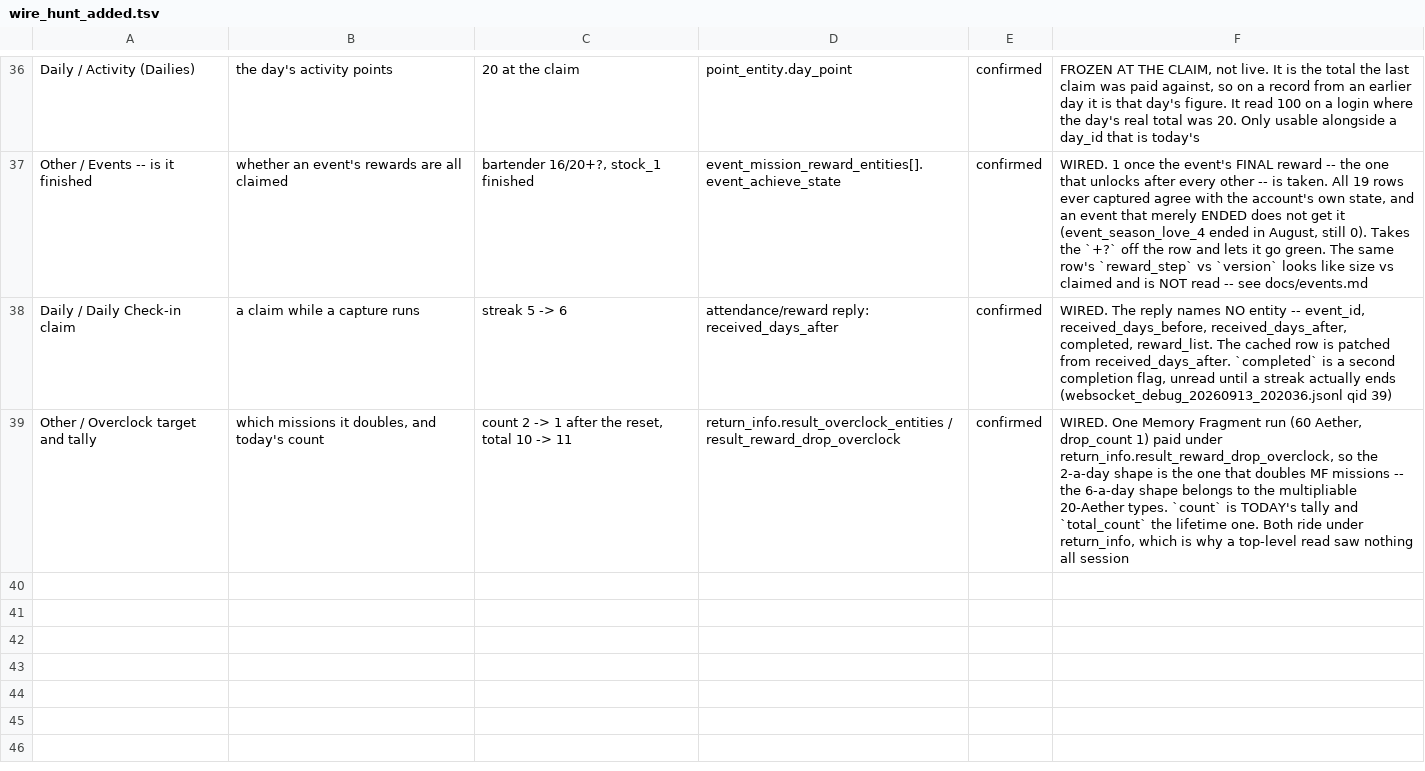
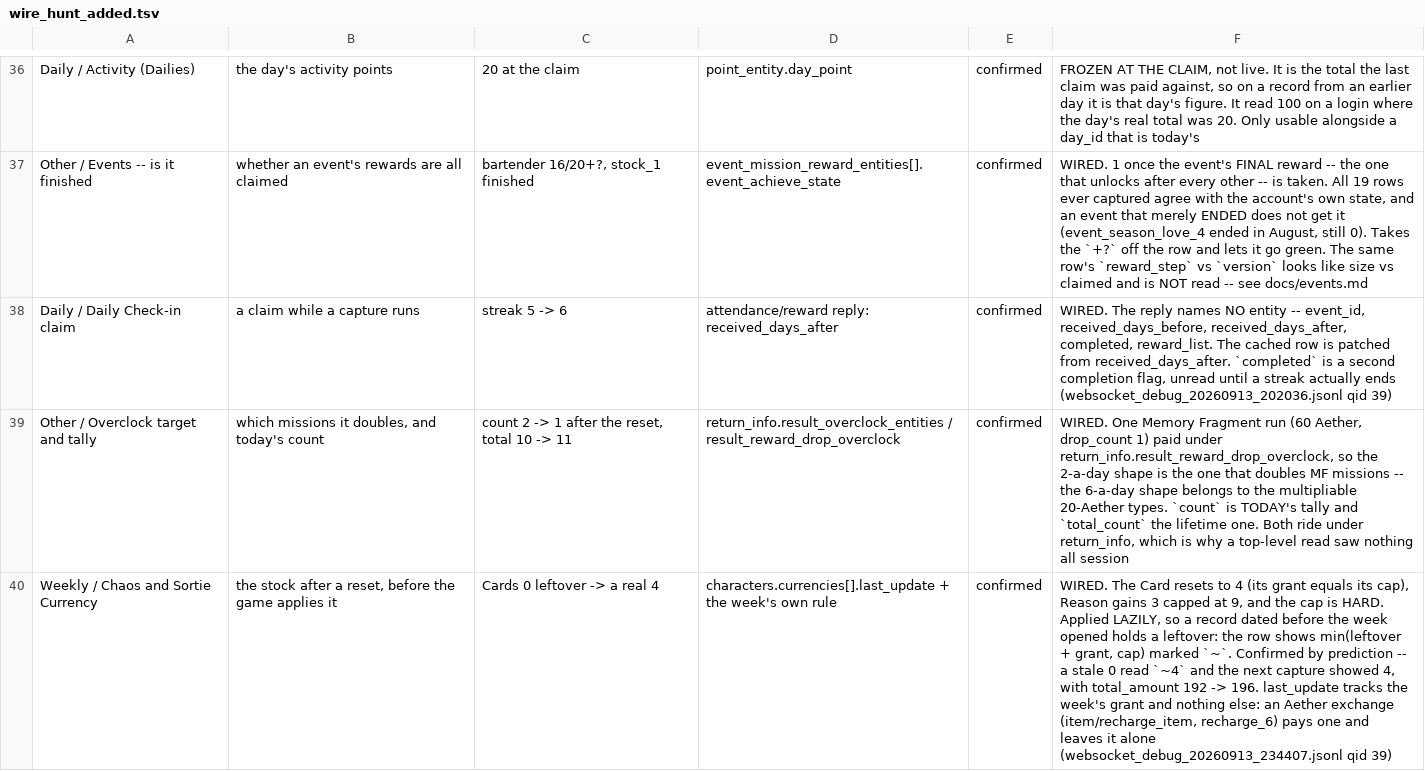
Before and after one commit to Ikkoru/Vribbels-CZN-Optimizer, a TSV file: docs/wire_hunt_added.tsv, drawn as a sheet; only a part is shown, gaps mark what is left out; the diff names each change by its address in the sheet, - before the commit and + after, or states it on an @@ line.

```diff
--- a/docs/wire_hunt_added.tsv
+++ b/docs/wire_hunt_added.tsv
+row 40: Weekly / Chaos and Sortie Currency | the stock after a reset, before the game applies it | Cards 0 leftover -> a real 4 | characters.currencies[].last_update + the week's own rule | confirmed | WIRED. The Card resets to 4 (its grant equals its cap), Reason gains 3 capped at 9, and the cap is HARD. Applied LAZILY, so a record dated before the week opened holds a leftover: the row shows min(leftover + grant, cap) marked `~`. Confirmed by prediction -- a stale 0 read `~4` and the next capture showed 4, with total_amount 192 -> 196. last_update tracks the week's grant and nothing else: an Aether exchange (item/recharge_item, recharge_6) pays one and leaves it alone (websocket_debug_20260913_234407.jsonl qid 39)
```
Also changed, not shown: docs/wire_hunt.tsv, 3 other files.
